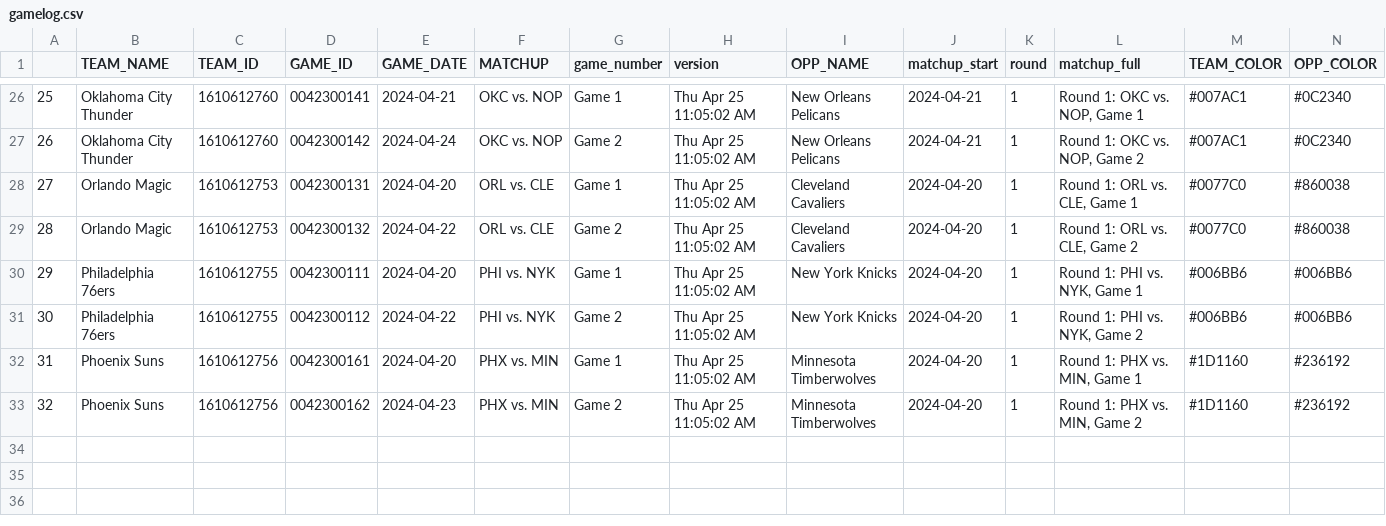
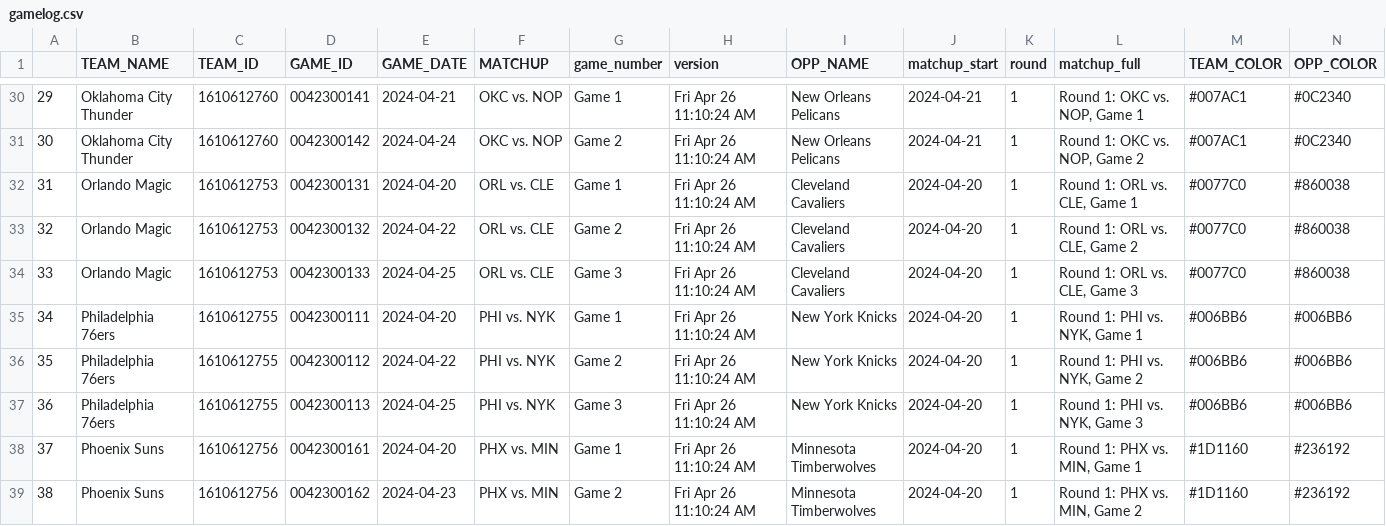
Before and after one commit to Saurabh1975/player_match_up_r, a CSV file: Data/gamelog.csv, drawn as a sheet; only a part is shown, gaps mark what is left out; addresses are those after the commit; the diff covers the shown part only; the diff names each change by its address in the sheet, - before the commit and + after, or states it on an @@ line.

```diff
--- a/Data/gamelog.csv
+++ b/Data/gamelog.csv
@@ column A renumbered from row 7 down @@
-H30:H33 (version): Thu Apr 25 11:05:02 AM
+H30:H33 (version): Fri Apr 26 11:10:24 AM
+row 34: 33 | Orlando Magic | 1610612753 | 0042300133 | 2024-04-25 | ORL vs. CLE | Game 3 | Fri Apr 26 11:10:24 AM | Cleveland Cavaliers | 2024-04-20 | 1 | Round 1: ORL vs. CLE, Game 3 | #0077C0 | #860038
-H35:H36 (version): Thu Apr 25 11:05:02 AM
+H35:H36 (version): Fri Apr 26 11:10:24 AM
+row 37: 36 | Philadelphia 76ers | 1610612755 | 0042300113 | 2024-04-25 | PHI vs. NYK | Game 3 | Fri Apr 26 11:10:24 AM | New York Knicks | 2024-04-20 | 1 | Round 1: PHI vs. NYK, Game 3 | #006BB6 | #006BB6
-H38:H39 (version): Thu Apr 25 11:05:02 AM
+H38:H39 (version): Fri Apr 26 11:10:24 AM
```
Also changed, not shown: 4 added rows and 24 edited cells elsewhere in this file, 2 other files.
